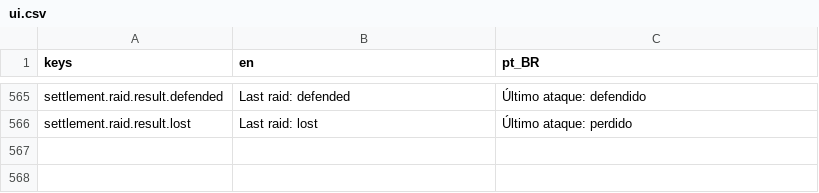
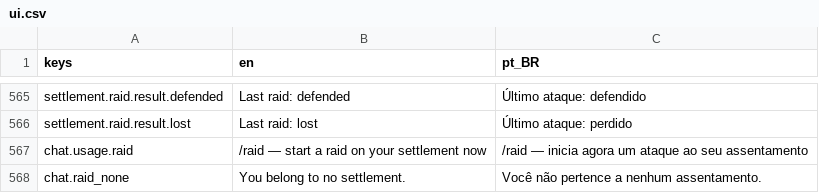
Before and after one commit to Tubaleviao/project-nihon, a CSV file: locale/ui.csv, drawn as a sheet; only a part is shown, gaps mark what is left out; the diff names each change by its address in the sheet, - before the commit and + after, or states it on an @@ line.

```diff
--- a/locale/ui.csv
+++ b/locale/ui.csv
+row 567: chat.usage.raid | /raid — start a raid on your settlement now | /raid — inicia agora um ataque ao seu assentamento
+row 568: chat.raid_none | You belong to no settlement. | Você não pertence a nenhum assentamento.
```
Also changed, not shown: 5 other files.
